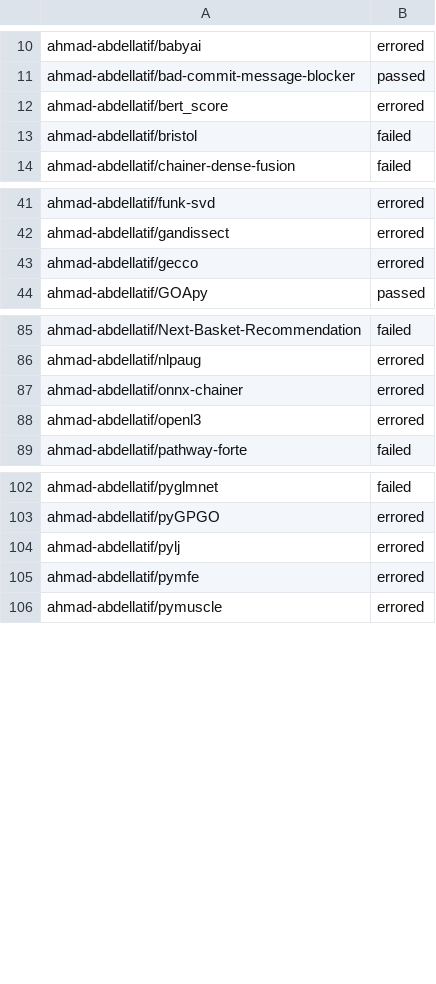
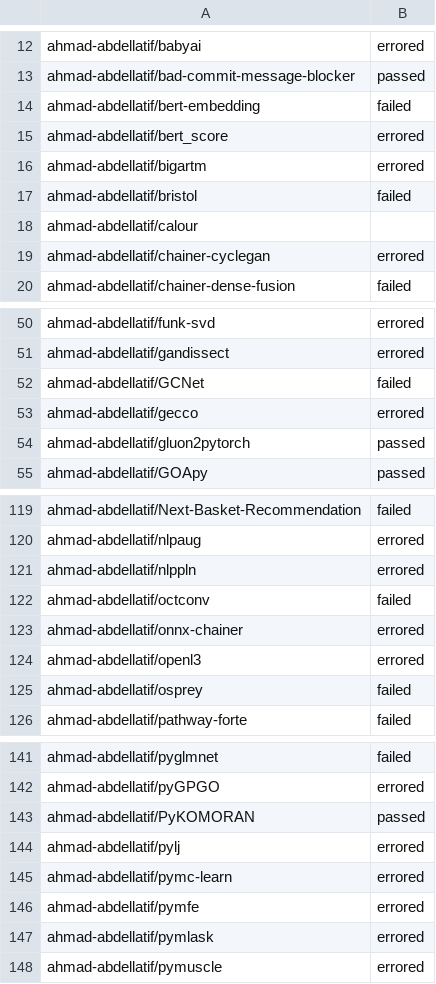
Before and after one commit to mrsumitbd/variability-ci-cd-ml, a CSV file: Relevant_Repos.csv, drawn as a sheet; only a part is shown, gaps mark what is left out; the diff covers the shown part only; the diff names each change by its address in the sheet, - before the commit and + after, or states it on an @@ line.

```diff
--- a/Relevant_Repos.csv
+++ b/Relevant_Repos.csv
+row 14: ahmad-abdellatif/bert-embedding | failed
+row 16: ahmad-abdellatif/bigartm | errored
+row 18: ahmad-abdellatif/calour
+row 19: ahmad-abdellatif/chainer-cyclegan | errored
+row 52: ahmad-abdellatif/GCNet | failed
+row 54: ahmad-abdellatif/gluon2pytorch | passed
+row 121: ahmad-abdellatif/nlppln | errored
+row 122: ahmad-abdellatif/octconv | failed
+row 125: ahmad-abdellatif/osprey | failed
+row 143: ahmad-abdellatif/PyKOMORAN | passed
+row 145: ahmad-abdellatif/pymc-learn | errored
+row 147: ahmad-abdellatif/pymlask | errored
```
Also changed, not shown: 45 added rows elsewhere in this file, 1 other file.
